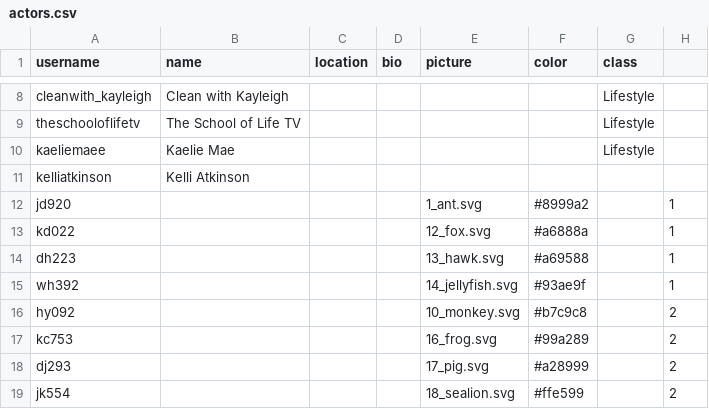
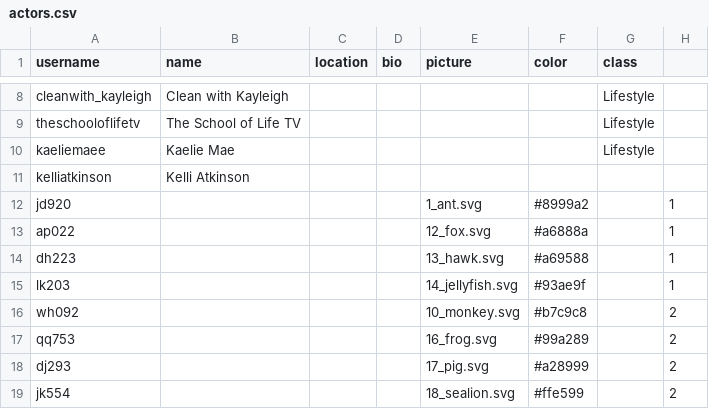
Before and after one commit to cornellsml/truman_objection-v2, a CSV file: input/actors.csv, drawn as a sheet; only a part is shown, gaps mark what is left out.

```diff
--- a/input/actors.csv
+++ b/input/actors.csv
@@ -12,7 +12,7 @@ kelliatkinson,Kelli Atkinson,,,,,,
 jd920,,,,1_ant.svg,#8999a2,,1
-kd022,,,,12_fox.svg,#a6888a,,1
+ap022,,,,12_fox.svg,#a6888a,,1
 dh223,,,,13_hawk.svg,#a69588,,1
-wh392,,,,14_jellyfish.svg,#93ae9f,,1
-hy092,,,,10_monkey.svg,#b7c9c8,,2
-kc753,,,,16_frog.svg,#99a289,,2
+lk203,,,,14_jellyfish.svg,#93ae9f,,1
+wh092,,,,10_monkey.svg,#b7c9c8,,2
+qq753,,,,16_frog.svg,#99a289,,2
 dj293,,,,17_pig.svg,#a28999,,2
```
Also changed, not shown: 13 other files.
